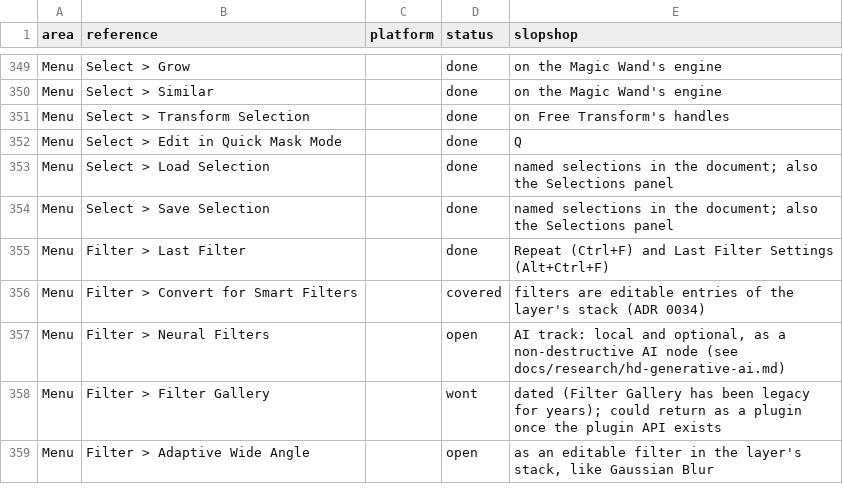
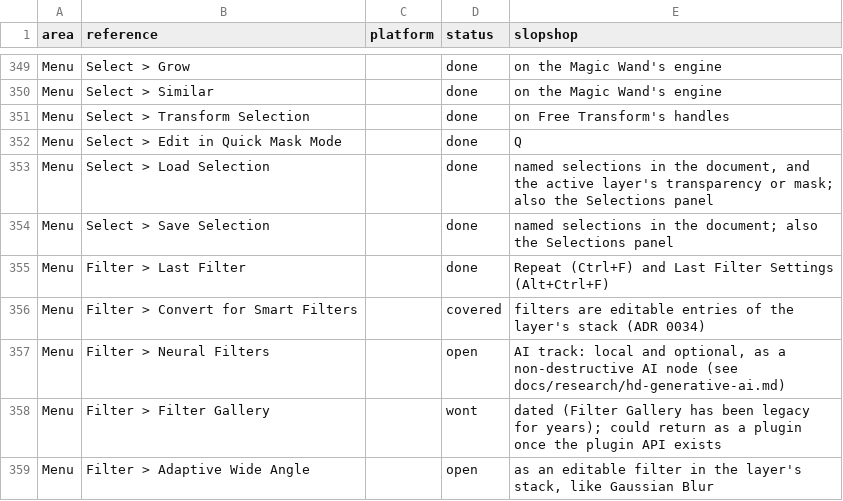
Before and after one commit to laBoiteBleue/slopshop, a CSV file: docs/feature-map.csv, drawn as a sheet; only a part is shown, gaps mark what is left out.

```diff
--- a/docs/feature-map.csv
+++ b/docs/feature-map.csv
@@ -352,3 +352,3 @@ Menu,Select > Transform Selection,,done,on Free Transform's handles
 Menu,Select > Edit in Quick Mask Mode,,done,Q
-Menu,Select > Load Selection,,done,named selections in the document; also the Selections panel
+Menu,Select > Load Selection,,done,"named selections in the document, and the active layer's transparency or mask; also the Selections panel"
 Menu,Select > Save Selection,,done,named selections in the document; also the Selections panel
```
Also changed, not shown: 5 other files.
